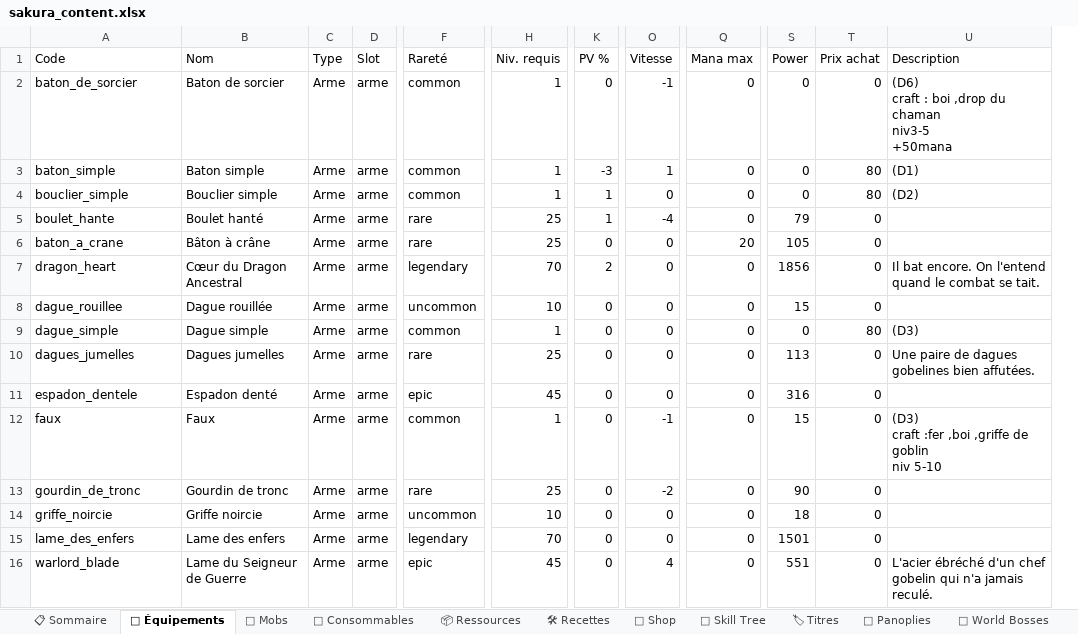
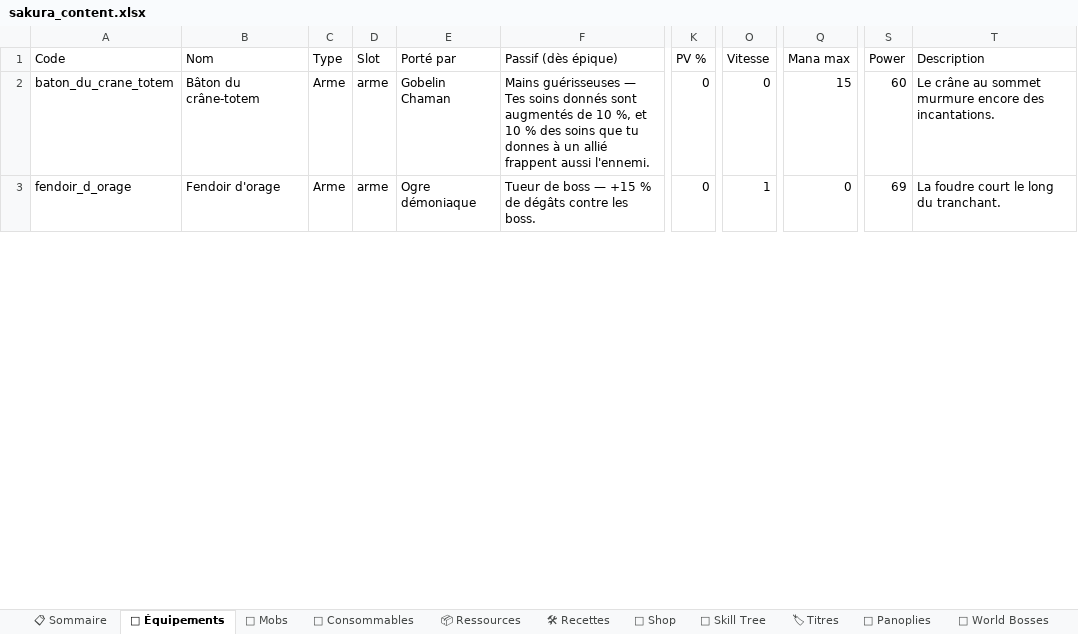
Before and after one commit to AltanDURAN/SakuraLeveling, an Excel workbook: docs/sakura_content.xlsx, sheet 🎽 Équipements, drawn as a sheet; only a part is shown, gaps mark what is left out; values as stored, in another font and other column widths than the file's, no cell formats; conditional formats not drawn; removed rows and columns are numbered as before the commit, all else as after; rows hold the shown columns only; ↵ is a line break in a cell; the diff covers the shown part only; the diff names each change by its address in the sheet, - before the commit and + after, or states it on an @@ line.

```diff
--- a/docs/sakura_content.xlsx (sheet 🎽 Équipements)
+++ b/docs/sakura_content.xlsx (sheet 🎽 Équipements)
+column E (Porté par), rows 2-3: Gobelin Chaman | Ogre démoniaque
+column F (Passif (dès épique)), rows 2-3: Mains guérisseuses — Tes soins donnés sont augmentés de 10 %, et 10 % des soins que tu donnes à un allié frappent aussi l'ennemi. | Tueur de boss — +15 % de dégâts contre les boss.
-column F (Rareté), rows 2-3: common | common
-column H (Niv. requis), rows 2-3: 1 | 1
-column T (Prix achat), rows 2-3: 0 | 80
-A2 (Code): baton_de_sorcier
+A2 (Code): baton_du_crane_totem
-B2 (Nom): Baton de sorcier
+B2 (Nom): Bâton du crâne-totem
-O2 (Vitesse): -1
+O2 (Vitesse): 0
-Q2 (Mana max): 0
+Q2 (Mana max): 15
-S2 (Power): 0
+S2 (Power): 60
-T2 (Description): (D6) ↵ craft : boi ,drop du chaman ↵ niv3-5 ↵ +50mana
+T2 (Description): Le crâne au sommet murmure encore des incantations.
-A3 (Code): baton_simple
+A3 (Code): fendoir_d_orage
-B3 (Nom): Baton simple
+B3 (Nom): Fendoir d'orage
-K3 (PV %): -3
+K3 (PV %): 0
-S3 (Power): 0
+S3 (Power): 69
-T3 (Description): (D1)
+T3 (Description): La foudre court le long du tranchant.
-row 4: bouclier_simple | Bouclier simple | Arme | arme | common | 1 | 1 | 0 | 0 | 0 | 80 | (D2)
-row 5: boulet_hante | Boulet hanté | Arme | arme | rare | 25 | 1 | -4 | 0 | 79 | 0
-row 6: baton_a_crane | Bâton à crâne | Arme | arme | rare | 25 | 0 | 0 | 20 | 105 | 0
-row 7: dragon_heart | Cœur du Dragon Ancestral | Arme | arme | legendary | 70 | 2 | 0 | 0 | 1856 | 0 | Il bat encore. On l'entend quand le combat se tait.
-row 8: dague_rouillee | Dague rouillée | Arme | arme | uncommon | 10 | 0 | 0 | 0 | 15 | 0
-row 9: dague_simple | Dague simple | Arme | arme | common | 1 | 0 | 0 | 0 | 0 | 80 | (D3)
-row 10: dagues_jumelles | Dagues jumelles | Arme | arme | rare | 25 | 0 | 0 | 0 | 113 | 0 | Une paire de dagues gobelines bien affutées.
-row 11: espadon_dentele | Espadon denté | Arme | arme | epic | 45 | 0 | 0 | 0 | 316 | 0
-row 12: faux | Faux | Arme | arme | common | 1 | 0 | -1 | 0 | 15 | 0 | (D3) ↵ craft :fer ,boi ,griffe de goblin ↵ niv 5-10
-row 13: gourdin_de_tronc | Gourdin de tronc | Arme | arme | rare | 25 | 0 | -2 | 0 | 90 | 0
-row 14: griffe_noircie | Griffe noircie | Arme | arme | uncommon | 10 | 0 | 0 | 0 | 18 | 0
-row 15: lame_des_enfers | Lame des enfers | Arme | arme | legendary | 70 | 0 | 0 | 0 | 1501 | 0
-row 16: warlord_blade | Lame du Seigneur de Guerre | Arme | arme | epic | 45 | 0 | 4 | 0 | 551 | 0 | L'acier ébréché d'un chef gobelin qui n'a jamais reculé.
```
Also changed, not shown: 1 added row, 37 removed rows and 130 edited cells elsewhere in this sheet, sheet 🛠 Recettes, sheet 👹 Mobs, sheet 🐉 World Bosses, sheet 📋 Sommaire, cell formats, 5 other files.
